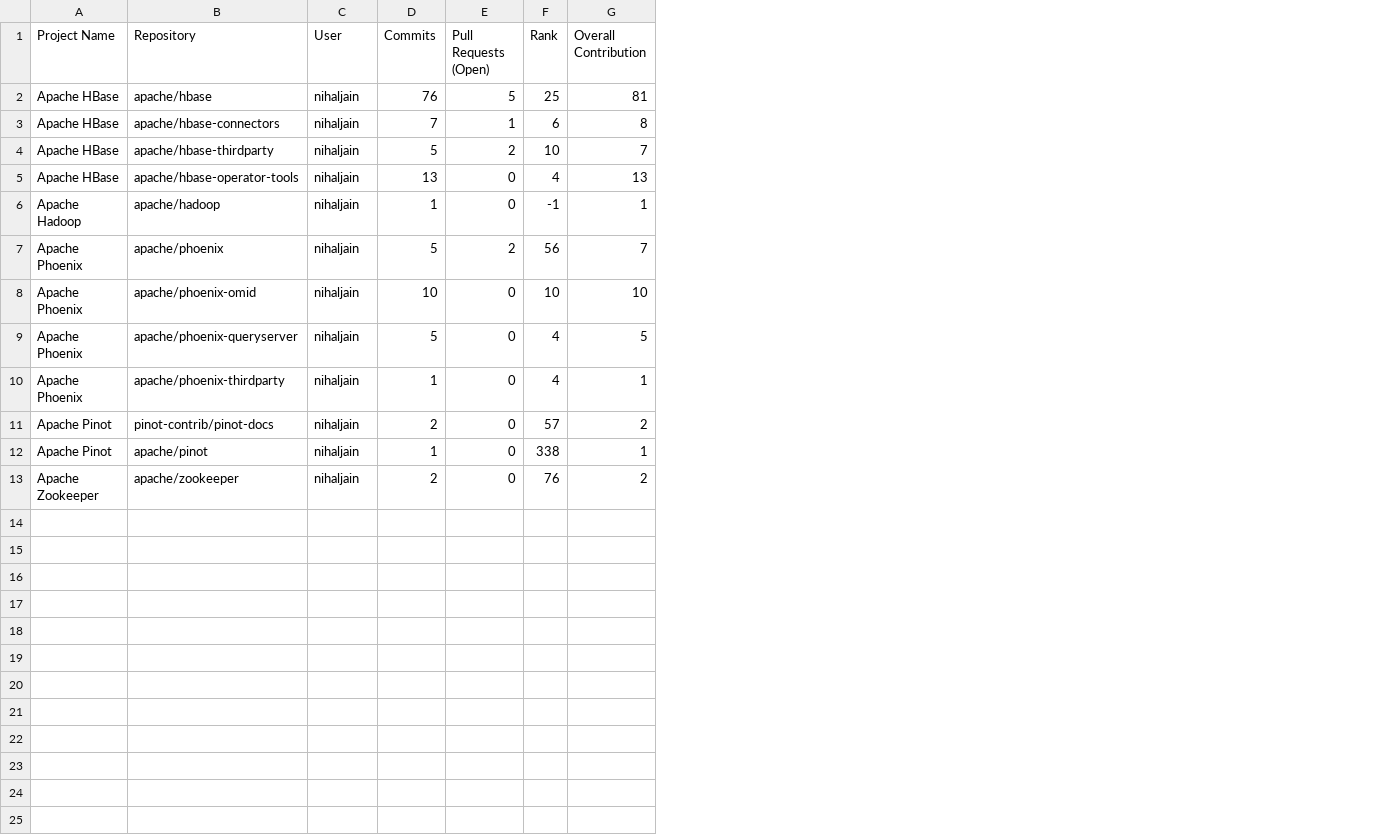
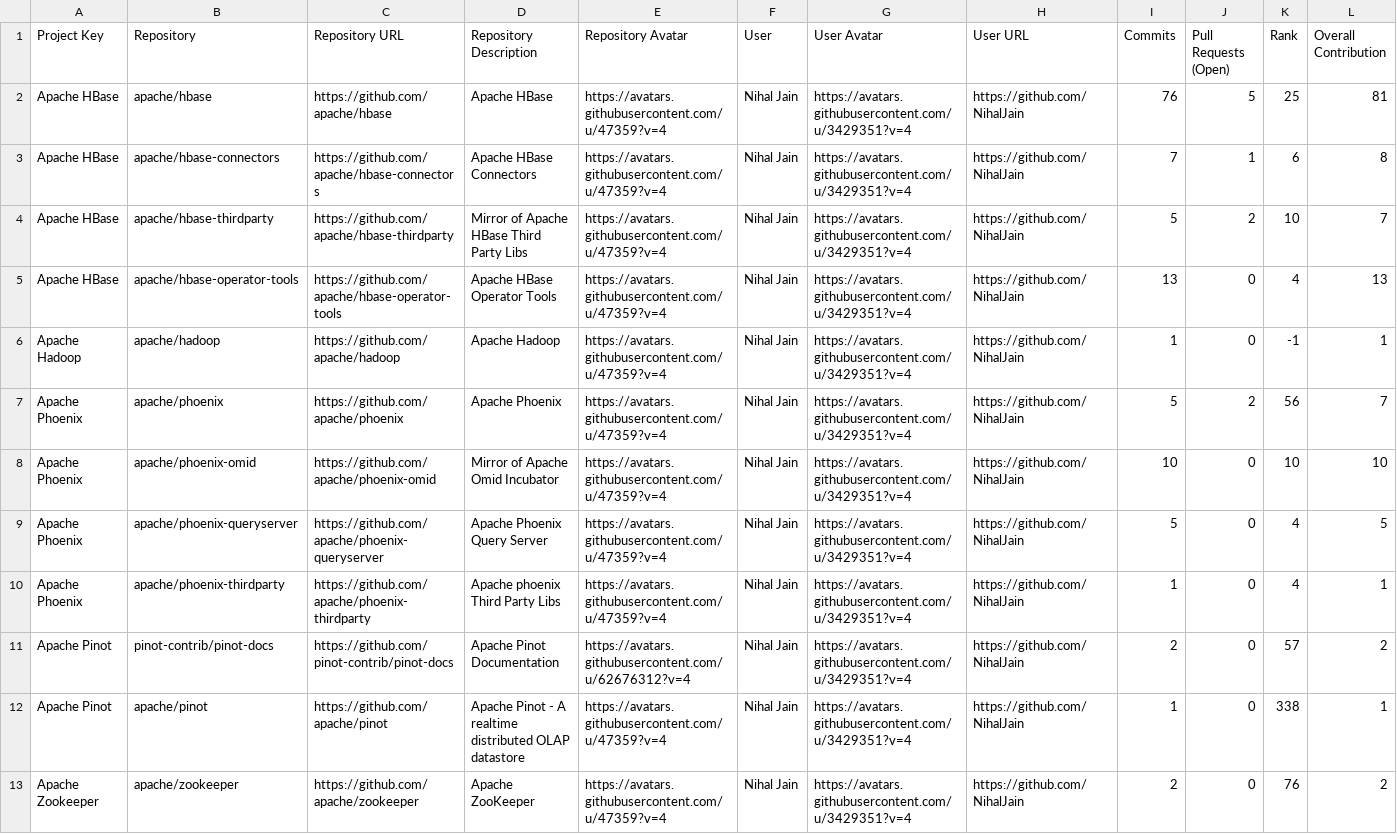
Before and after one commit to ulgens/opensource-contributions-tracker, a CSV file: output/github_contribution_data.csv, drawn as a sheet; addresses are those after the commit; the diff names each change by its address in the sheet, - before the commit and + after, or states it on an @@ line.

```diff
--- a/output/github_contribution_data.csv
+++ b/output/github_contribution_data.csv
+column C (Repository URL), rows 2-13: https://github.com/apache/hbase | https://github.com/apache/hbase-connectors | https://github.com/apache/hbase-thirdparty | https://github.com/apache/hbase-operator-tools | https://github.com/apache/hadoop | https://github.com/apache/phoenix | https://github.com/apache/phoenix-omid | https://github.com/apache/phoenix-queryserver | https://github.com/apache/phoenix-thirdparty | https://github.com/pinot-contrib/pinot-docs | https://github.com/apache/pinot | https://github.com/apache/zookeeper
+column D (Repository Description), rows 2-13: Apache HBase | Apache HBase Connectors | Mirror of Apache HBase Third Party Libs | Apache HBase Operator Tools | Apache Hadoop | Apache Phoenix | Mirror of Apache Omid Incubator | Apache Phoenix Query Server | Apache phoenix Third Party Libs | Apache Pinot Documentation | Apache Pinot - A realtime distributed OLAP datastore | Apache ZooKeeper
+column E (Repository Avatar), rows 2-13: https://avatars.githubusercontent.com/u/47359?v=4 | https://avatars.githubusercontent.com/u/47359?v=4 | https://avatars.githubusercontent.com/u/47359?v=4 | https://avatars.githubusercontent.com/u/47359?v=4 | https://avatars.githubusercontent.com/u/47359?v=4 | https://avatars.githubusercontent.com/u/47359?v=4 | https://avatars.githubusercontent.com/u/47359?v=4 | https://avatars.githubusercontent.com/u/47359?v=4 | https://avatars.githubusercontent.com/u/47359?v=4 | https://avatars.githubusercontent.com/u/62676312?v=4 | https://avatars.githubusercontent.com/u/47359?v=4 | https://avatars.githubusercontent.com/u/47359?v=4
+column G (User Avatar), rows 2-13: all https://avatars.githubusercontent.com/u/3429351?v=4
+column H (User URL), rows 2-13: all https://github.com/NihalJain
-A1: Project Name
+A1: Project Key
-F2:F13 (User): nihaljain
+F2:F13 (User): Nihal Jain
```
Also changed, not shown: 3 other files.
